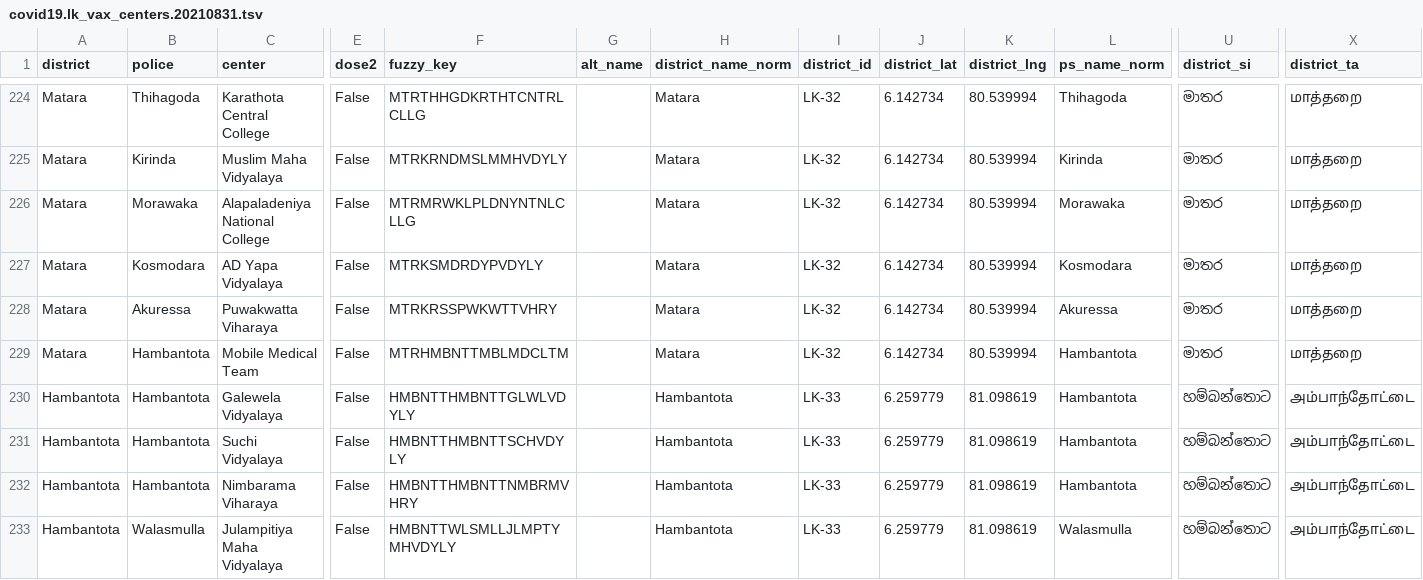
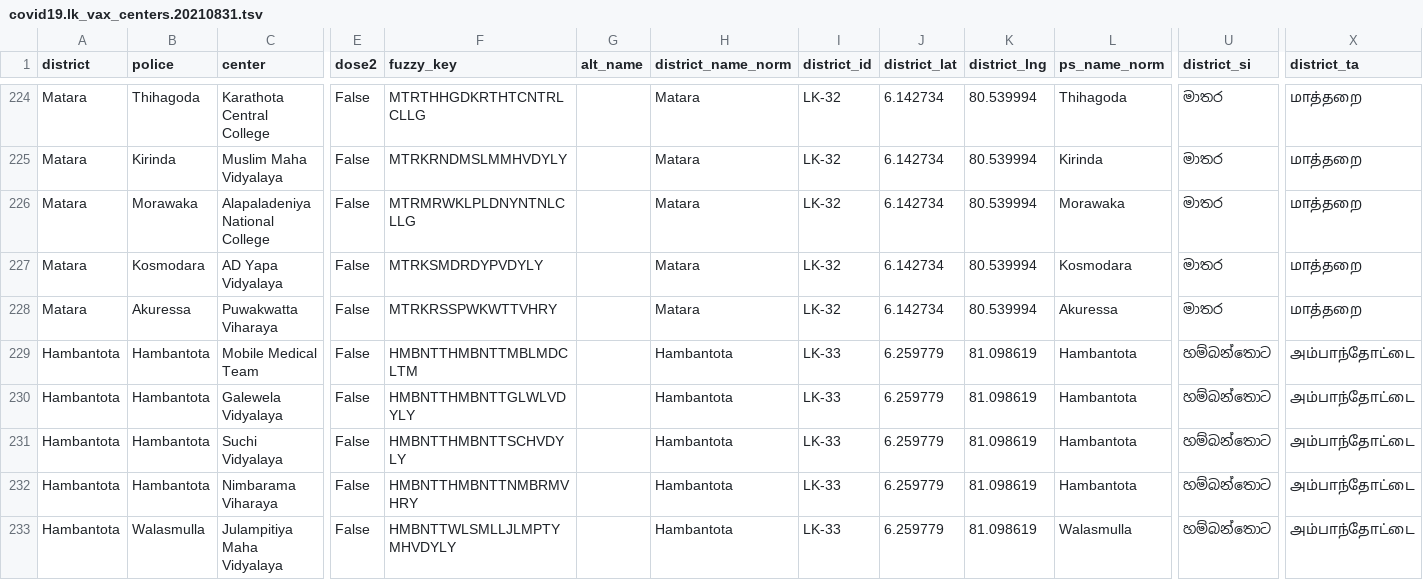
Before and after one commit to nuuuwan/covid19, a TSV file: covid19.lk_vax_centers.20210831.tsv, drawn as a sheet; only a part is shown, gaps mark what is left out; the diff names each change by its address in the sheet, - before the commit and + after, or states it on an @@ line.

Commit message:
Added local_workflows/download-lk-vax-center.sh output

```diff
--- a/covid19.lk_vax_centers.20210831.tsv
+++ b/covid19.lk_vax_centers.20210831.tsv
-A229 (district): Matara
+A229 (district): Hambantota
-F229 (fuzzy_key): MTRHMBNTTMBLMDCLTM
+F229 (fuzzy_key): HMBNTTHMBNTTMBLMDCLTM
-H229 (district_name_norm): Matara
+H229 (district_name_norm): Hambantota
-I229 (district_id): LK-32
+I229 (district_id): LK-33
-J229 (district_lat): 6.142734
+J229 (district_lat): 6.259779
-K229 (district_lng): 80.539994
+K229 (district_lng): 81.098619
-U229 (district_si): මාතර
+U229 (district_si): හම්බන්තොට
-X229 (district_ta): மாத்தறை
+X229 (district_ta): அம்பாந்தோட்டை
```
Also changed, not shown: covid19.lk_vax_centers.20210831.basic.tsv, covid19.lk_vax_centers.20210831.noi18n.tsv, 8 other files.
